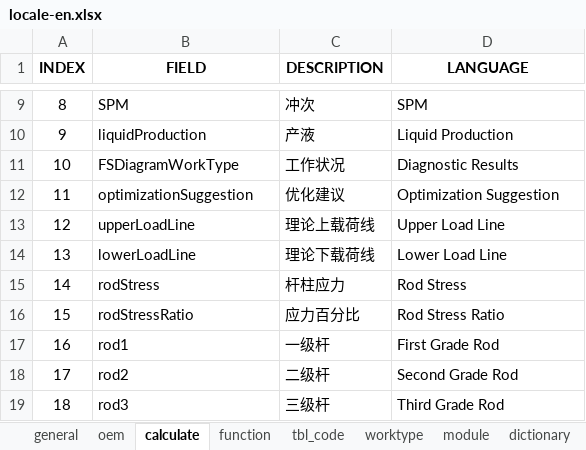
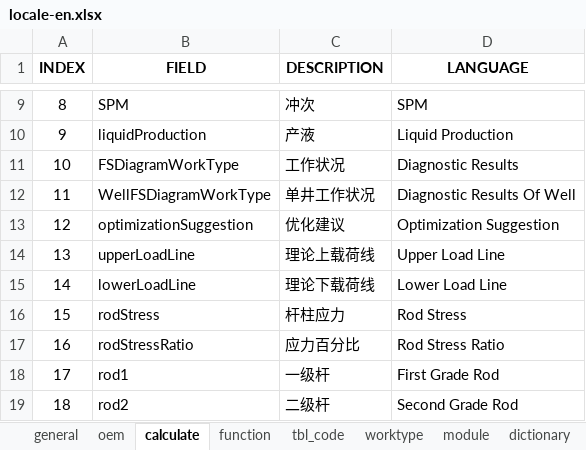
Before and after one commit to cosog/ap, an Excel workbook: WebRoot/oem/cnpc/locale/locale-en.xlsx, sheet calculate, drawn as a sheet; only a part is shown, gaps mark what is left out; the shorter side is filled out with more unchanged rows; values as stored, in another font and other column widths than the file's, no borders; addresses are those after the commit; the diff names each change by its address in the sheet, - before the commit and + after, or states it on an @@ line.

```diff
--- a/WebRoot/oem/cnpc/locale/locale-en.xlsx (sheet calculate)
+++ b/WebRoot/oem/cnpc/locale/locale-en.xlsx (sheet calculate)
+row 12: 11 | WellFSDiagramWorkType | 单井工作状况 | Diagnostic Results Of Well
@@ column A (INDEX) renumbered from row 13 down @@
```
Also changed, not shown: sheet function, WebRoot/oem/cnpc/locale/locale-ru.xlsx, WebRoot/oem/cnpc/locale/locale-zh_CN.xlsx, 35 other files.
